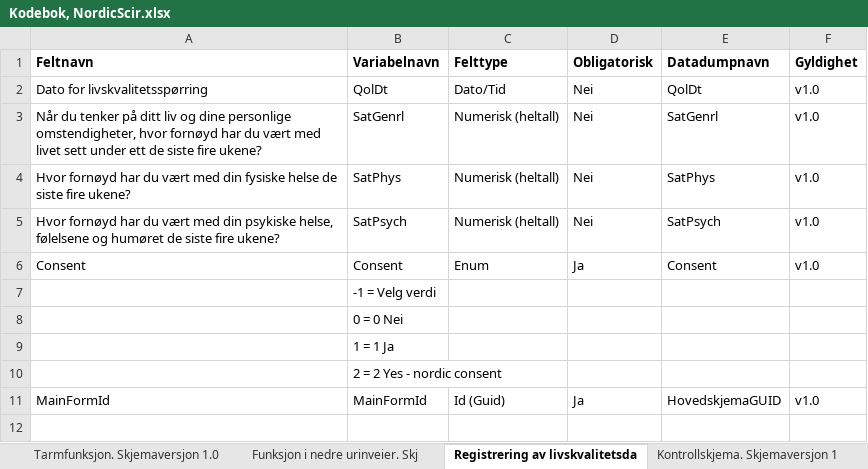
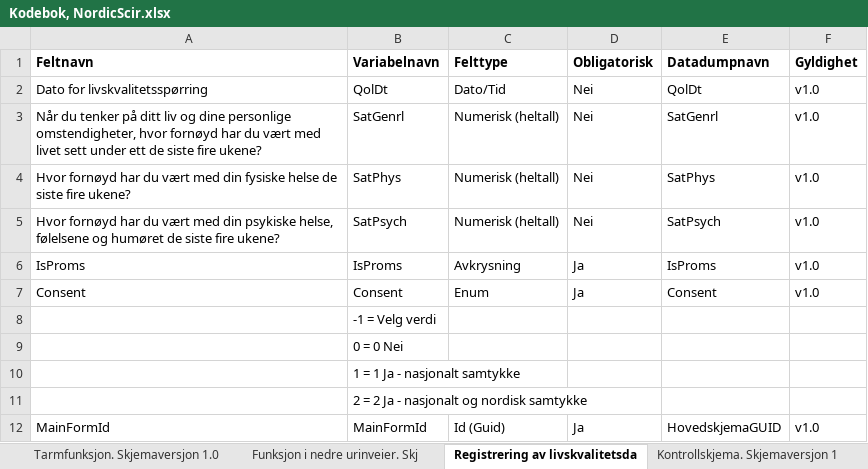
Before and after one commit to Rapporteket/nordicscir, an Excel workbook: doc/Kodebok, NordicScir.xlsx, sheet Registrering av livskvalitetsda, drawn as a sheet; values as stored, in another font and other column widths than the file's, no borders; addresses are those after the commit; the diff names each change by its address in the sheet, - before the commit and + after, or states it on an @@ line.

```diff
--- a/doc/Kodebok, NordicScir.xlsx (sheet Registrering av livskvalitetsda)
+++ b/doc/Kodebok, NordicScir.xlsx (sheet Registrering av livskvalitetsda)
+row 6: IsProms | IsProms | Avkrysning | Ja | IsProms | v1.0
-B10 (Variabelnavn): 1 = 1 Ja
+B10 (Variabelnavn): 1 = 1 Ja - nasjonalt samtykke
-B11 (Variabelnavn): 2 = 2 Yes - nordic consent
+B11 (Variabelnavn): 2 = 2 Ja - nasjonalt og nordisk samtykke
```
Also changed, not shown: sheet Funksjon i nedre urinveier. Skj, sheet Ryggmargsskade. Skjemaversjon 1, sheet Kontrollskjema. Skjemaversjon 1, sheet Tarmfunksjon. Skjemaversjon 1.0, other sheet tabs, 2 other files.
